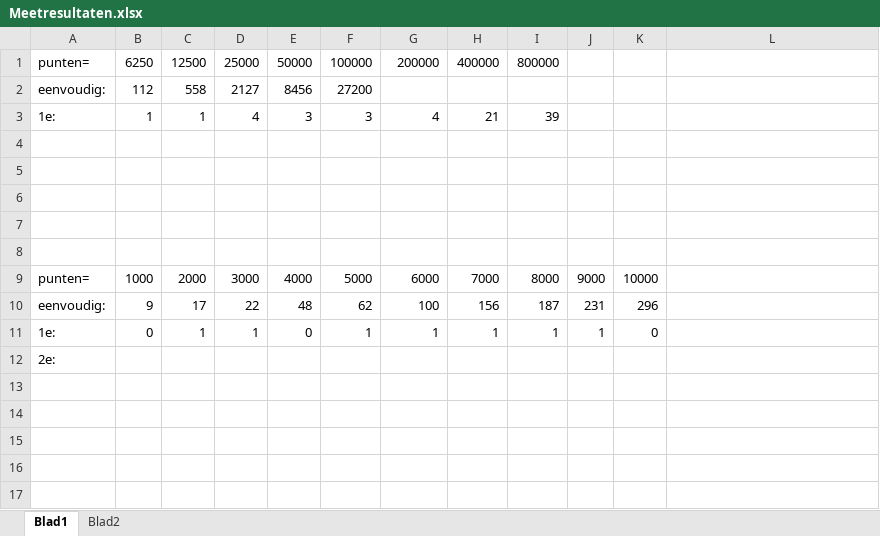
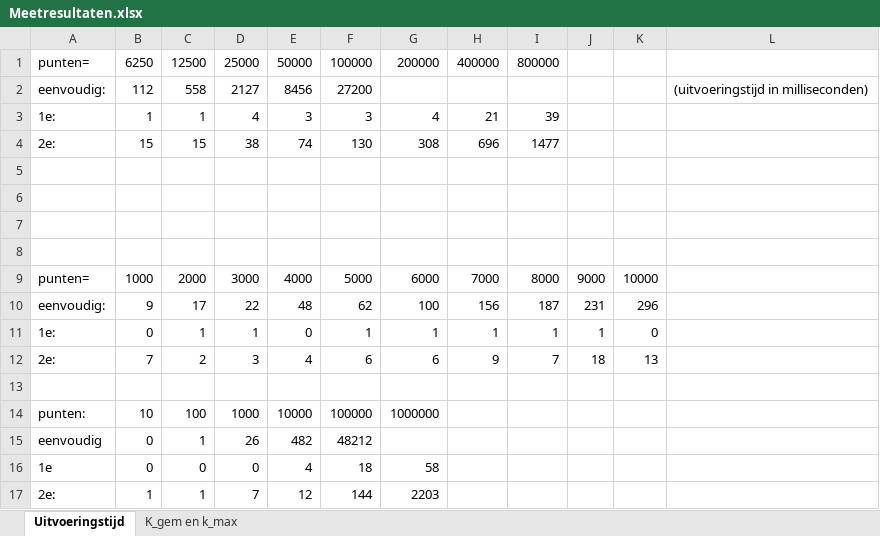
Before and after one commit to BarbAme/projectMeetkunde, an Excel workbook: Meetresultaten.xlsx, sheet Uitvoeringstijd, drawn as a sheet; values as stored, in another font and other column widths than the file's, no borders; charts and pictures not drawn; addresses are those after the commit; the diff names each change by its address in the sheet, - before the commit and + after, or states it on an @@ line.

Commit message:
Update excel meetresultaten

```diff
--- a/Meetresultaten.xlsx (sheet Uitvoeringstijd)
+++ b/Meetresultaten.xlsx (sheet Uitvoeringstijd)
-sheet tab: Blad1
+sheet tab: Uitvoeringstijd
-sheet tab: Blad2
+sheet tab: K_gem en k_max
-L2: (empty)
+L2: (uitvoeringstijd in milliseconden)
-row 4: (empty)
+row 4: 2e: | 15 | 15 | 38 | 74 | 130 | 308 | 696 | 1477
+row 12: 2e: | 7 | 2 | 3 | 4 | 6 | 6 | 9 | 7 | 18 | 13
-A13: 2e:
+A13: (empty)
+row 14: punten: | 10 | 100 | 1000 | 10000 | 100000 | 1000000
+row 15: eenvoudig | 0 | 1 | 26 | 482 | 48212
+row 16: 1e | 0 | 0 | 0 | 4 | 18 | 58
+row 17: 2e: | 1 | 1 | 7 | 12 | 144 | 2203
```
Also changed, not shown: charts or pictures, 5 other files.
